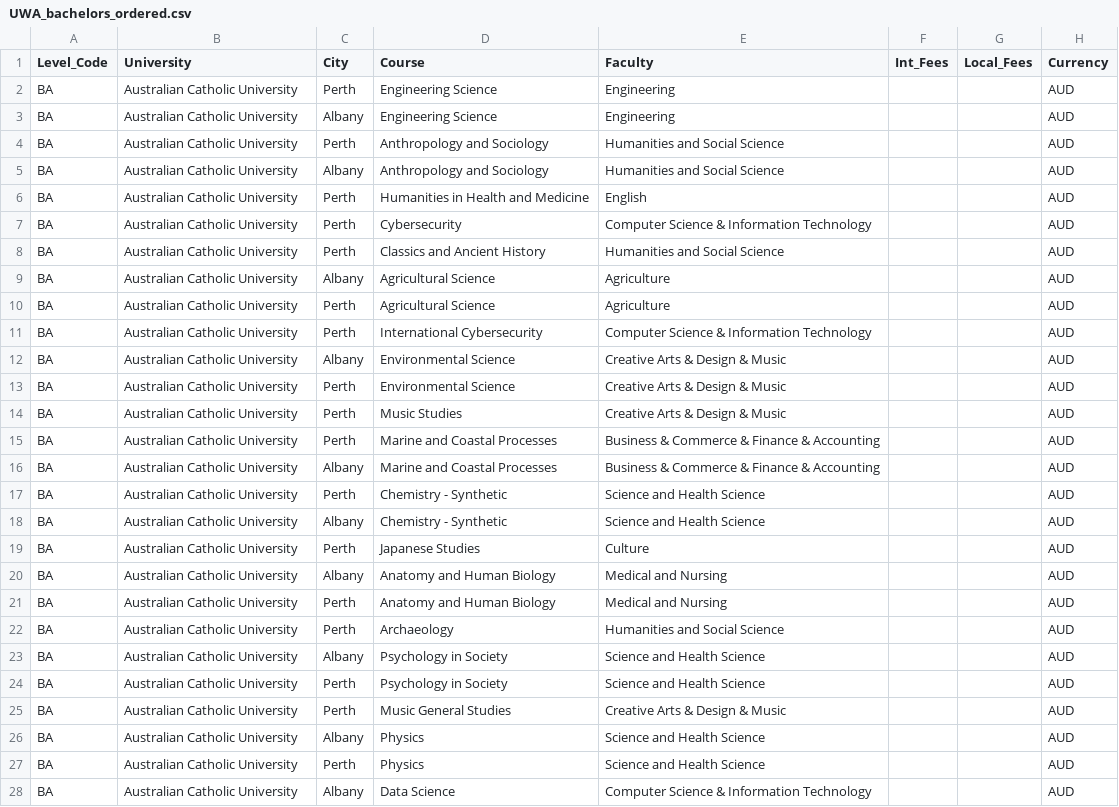
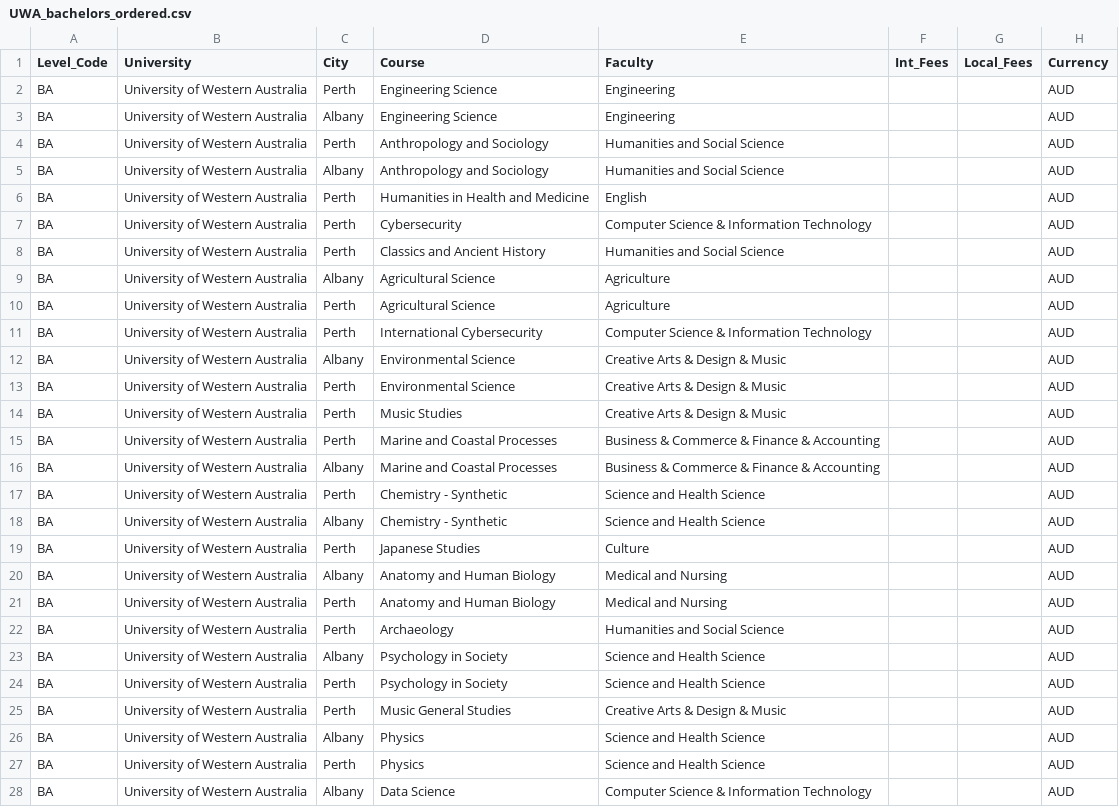
Before and after one commit to MagdyMahros/UWA_Scraping, a CSV file: Bachelor_courses_script/UWA_bachelors_ordered.csv, drawn as a sheet; only a part is shown; the diff covers the shown part only; the diff names each change by its address in the sheet, - before the commit and + after, or states it on an @@ line.

```diff
--- a/Bachelor_courses_script/UWA_bachelors_ordered.csv
+++ b/Bachelor_courses_script/UWA_bachelors_ordered.csv
-B2:B28 (University): Australian Catholic University
+B2:B28 (University): University of Western Australia
```
Also changed, not shown: 122 edited cells elsewhere in this file, Bachelor_courses_script/UWA_bachelors.csv, 4 other files.
